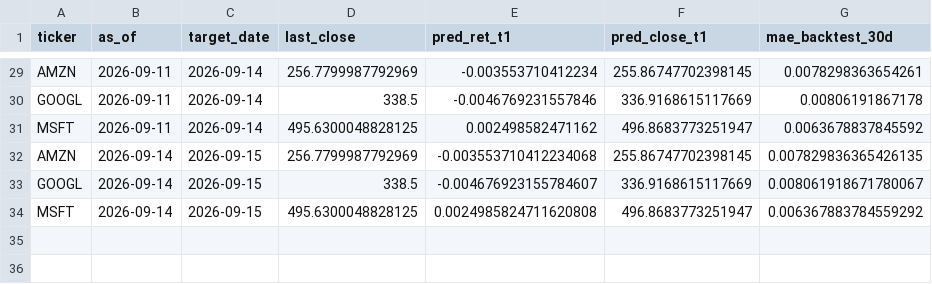
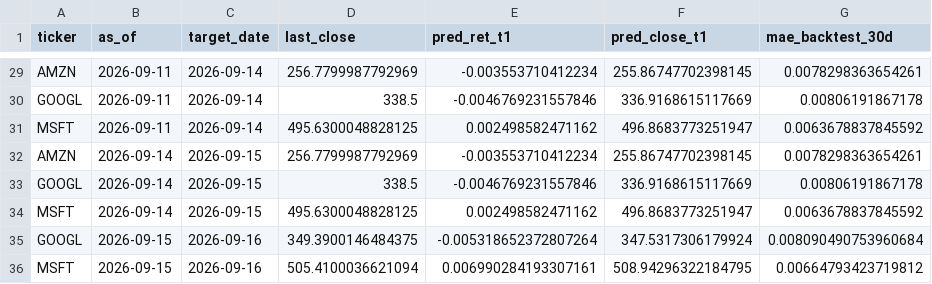
Before and after one commit to Pipe199x/StockSentinel, a CSV file: docs/data/history/predictions_history.csv, drawn as a sheet; only a part is shown, gaps mark what is left out.

```diff
--- a/docs/data/history/predictions_history.csv
+++ b/docs/data/history/predictions_history.csv
@@ -31,4 +31,6 @@ GOOGL,2026-09-11,2026-09-14,338.5,-0.0046769231557846,336.9168615117669,0.008061
 MSFT,2026-09-11,2026-09-14,495.6300048828125,0.002498582471162,496.8683773251947,0.0063678837845592
-AMZN,2026-09-14,2026-09-15,256.7799987792969,-0.003553710412234068,255.86747702398145,0.007829836365426135
-GOOGL,2026-09-14,2026-09-15,338.5,-0.004676923155784607,336.9168615117669,0.008061918671780067
-MSFT,2026-09-14,2026-09-15,495.6300048828125,0.0024985824711620808,496.8683773251947,0.006367883784559292
+AMZN,2026-09-14,2026-09-15,256.7799987792969,-0.003553710412234,255.86747702398145,0.0078298363654261
+GOOGL,2026-09-14,2026-09-15,338.5,-0.0046769231557846,336.9168615117669,0.00806191867178
+MSFT,2026-09-14,2026-09-15,495.6300048828125,0.002498582471162,496.8683773251947,0.0063678837845592
+GOOGL,2026-09-15,2026-09-16,349.3900146484375,-0.005318652372807264,347.5317306179924,0.008090490753960684
+MSFT,2026-09-15,2026-09-16,505.4100036621094,0.006990284193307161,508.94296322184795,0.00664793423719812
```
Also changed, not shown: 4 other files.
